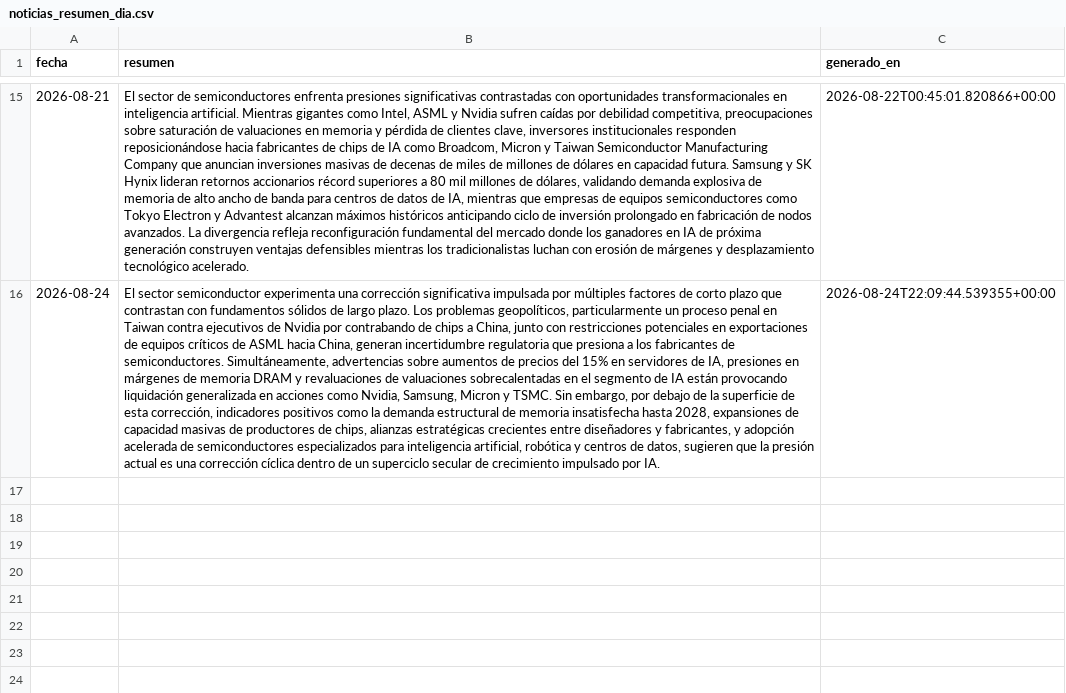
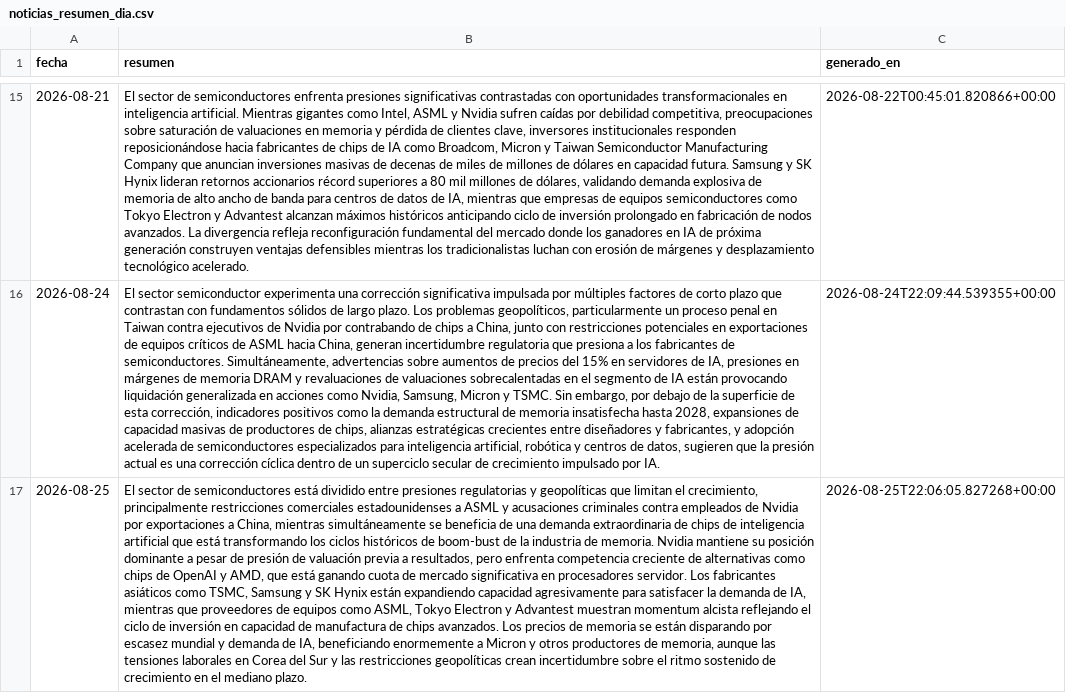
Before and after one commit to nicolasaraneda/mki-terminal, a CSV file: data/backups/noticias_resumen_dia.csv, drawn as a sheet; only a part is shown, gaps mark what is left out; the diff names each change by its address in the sheet, - before the commit and + after, or states it on an @@ line.

```diff
--- a/data/backups/noticias_resumen_dia.csv
+++ b/data/backups/noticias_resumen_dia.csv
+row 17: 2026-08-25 | El sector de semiconductores está dividido entre presiones regulatorias y geopolíticas que limitan el crecimiento, principalmente restricciones comerciales estadounidenses a ASML y acusaciones criminales contra empleados de Nvidia por exportaciones a China, mientras simultáneamente se beneficia de una demanda extraordinaria de chips de inteligencia artificial que está transformando los ciclos históricos de boom-bust de la industria de memoria. Nvidia mantiene su posición dominante a pesar de presión de valuación previa a resultados, pero enfrenta competencia creciente de alternativas como chips de OpenAI y AMD, que está ganando cuota de mercado significativa en procesadores servidor. Los fabricantes asiáticos como TSMC, Samsung y SK Hynix están expandiendo capacidad agresivamente para satisfacer la demanda de IA, mientras que proveedores de equipos como ASML, Tokyo Electron y Advantest muestran momentum alcista reflejando el ciclo de inversión en capacidad de manufactura de chips avanzados. Los precios de memoria se están disparando por escasez mundial y demanda de IA, beneficiando enormemente a Micron y otros productores de memoria, aunque las tensiones laborales en Corea del Sur y las restricciones geopolíticas crean incertidumbre sobre el ritmo sostenido de crecimiento en el mediano plazo. | 2026-08-25T22:06:05.827268+00:00
```
Also changed, not shown: data/backups/senales_divergencias.csv, data/backups/senales_senales_ticker.csv, 5 other files.
